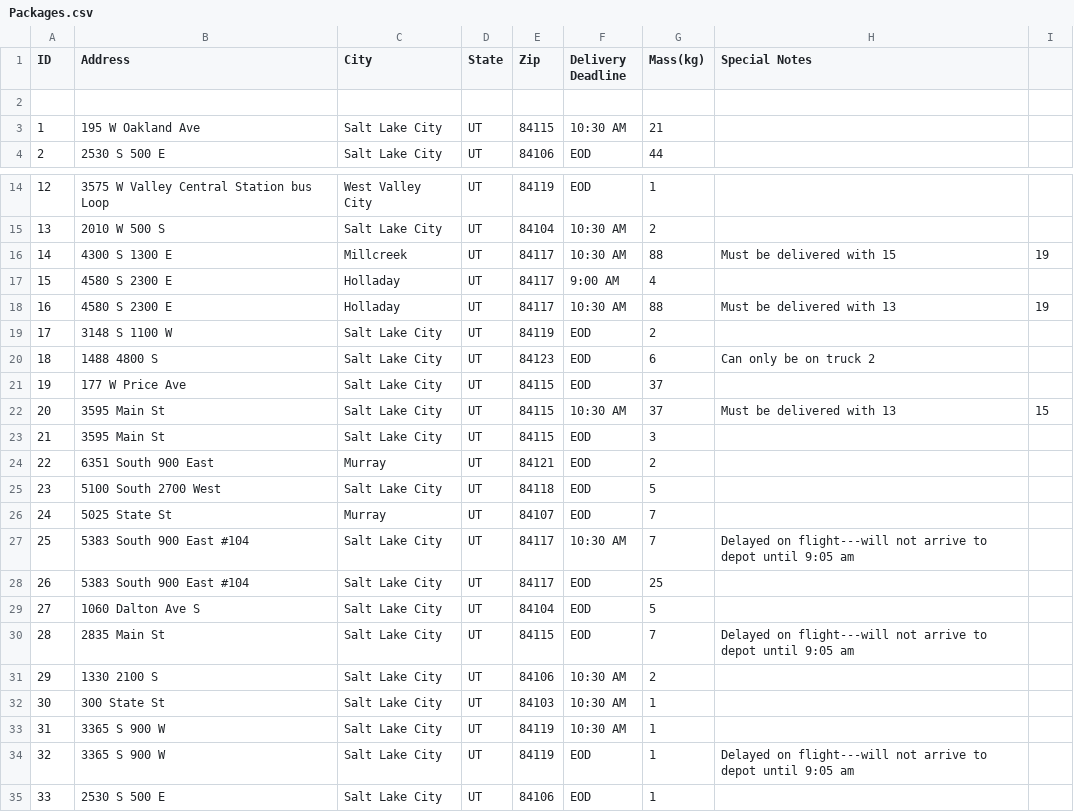
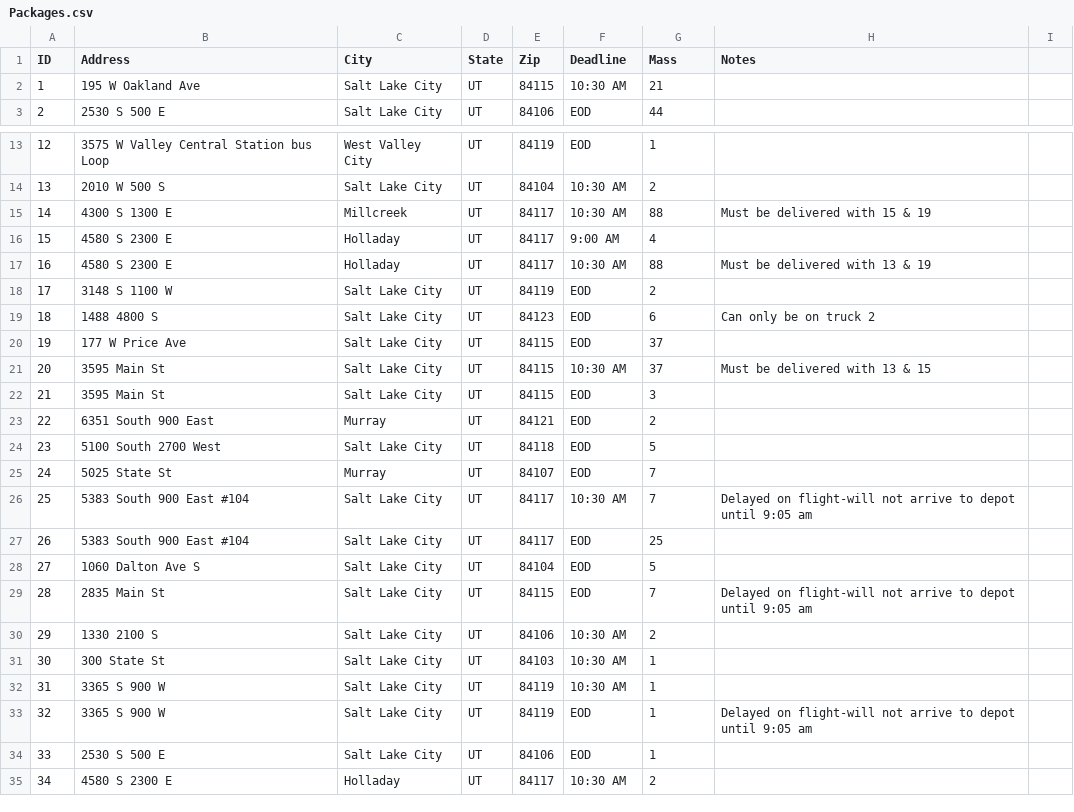
Before and after one commit to nicole1020/NHP2NicoleMauRoutingProgram, a CSV file: Packages.csv, drawn as a sheet; only a part is shown, gaps mark what is left out; the shorter side is filled out with more unchanged rows; removed rows and columns are numbered as before the commit, all else as after; the diff names each change by its address in the sheet, - before the commit and + after, or states it on an @@ line.

```diff
--- a/Packages.csv
+++ b/Packages.csv
-F1: Delivery Deadline
+F1: Deadline
-G1: Mass(kg)
+G1: Mass
-H1: Special Notes
+H1: Notes
-row 2: (empty)
-H15 (Notes): Must be delivered with 15
+H15 (Notes): Must be delivered with 15 & 19
-I15: 19
+I15: (empty)
-H17 (Notes): Must be delivered with 13
+H17 (Notes): Must be delivered with 13 & 19
-I17: 19
+I17: (empty)
-H21 (Notes): Must be delivered with 13
+H21 (Notes): Must be delivered with 13 & 15
-I21: 15
+I21: (empty)
-H26 (Notes): Delayed on flight---will not arrive…
+H26 (Notes): Delayed on flight-will not arrive…
-H29 (Notes): Delayed on flight---will not arrive…
+H29 (Notes): Delayed on flight-will not arrive…
-H33 (Notes): Delayed on flight---will not arrive…
+H33 (Notes): Delayed on flight-will not arrive…
```
Also changed, not shown: 1 other file.
